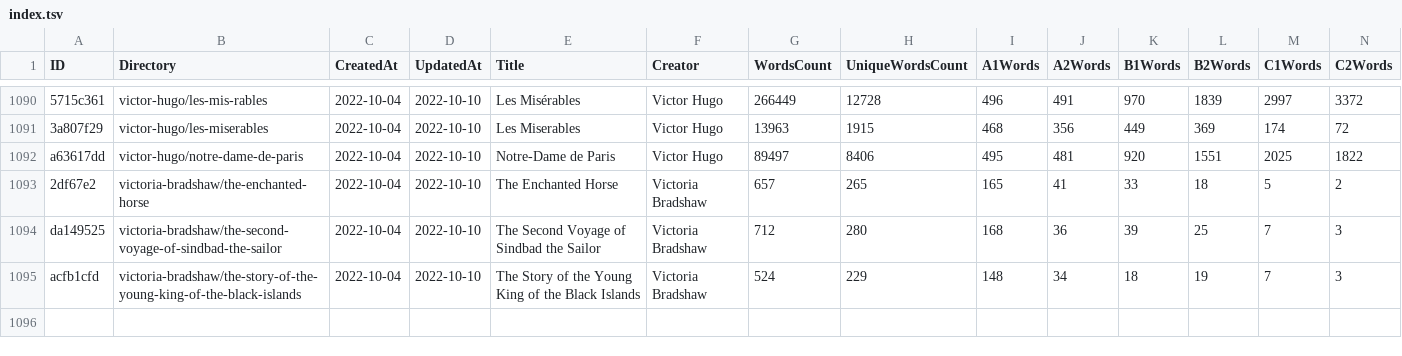
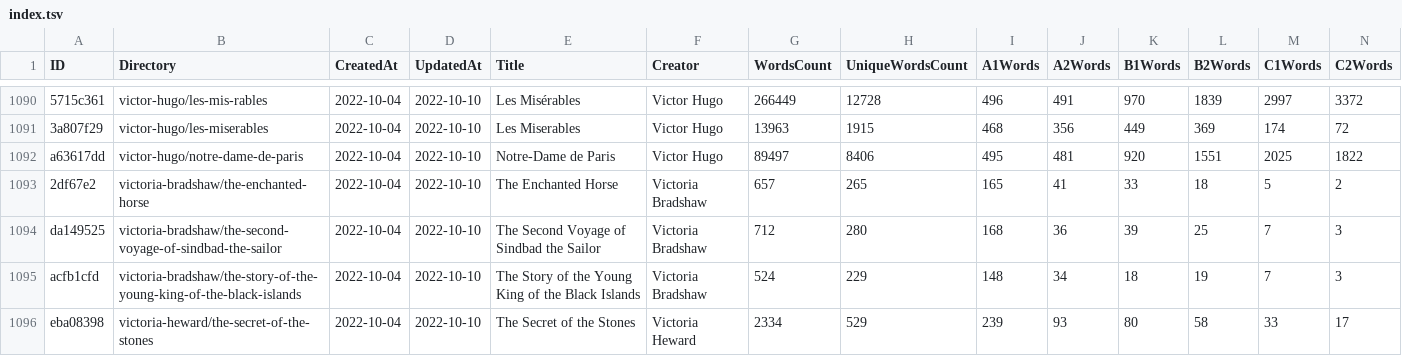
Before and after one commit to zaban-asly/library, a TSV file: index.tsv, drawn as a sheet; only a part is shown, gaps mark what is left out; rows hold the shown columns only; the diff names each change by its address in the sheet, - before the commit and + after, or states it on an @@ line.

Commit message:
The Secret of the Stones

```diff
--- a/index.tsv
+++ b/index.tsv
+row 1096: eba08398 | victoria-heward/the-secret-of-the-stones | 2022-10-04 | 2022-10-10 | The Secret of the Stones | Victoria Heward | 2334 | 529 | 239 | 93 | 80 | 58 | 33 | 17
```
Also changed, not shown: 4 other files.
